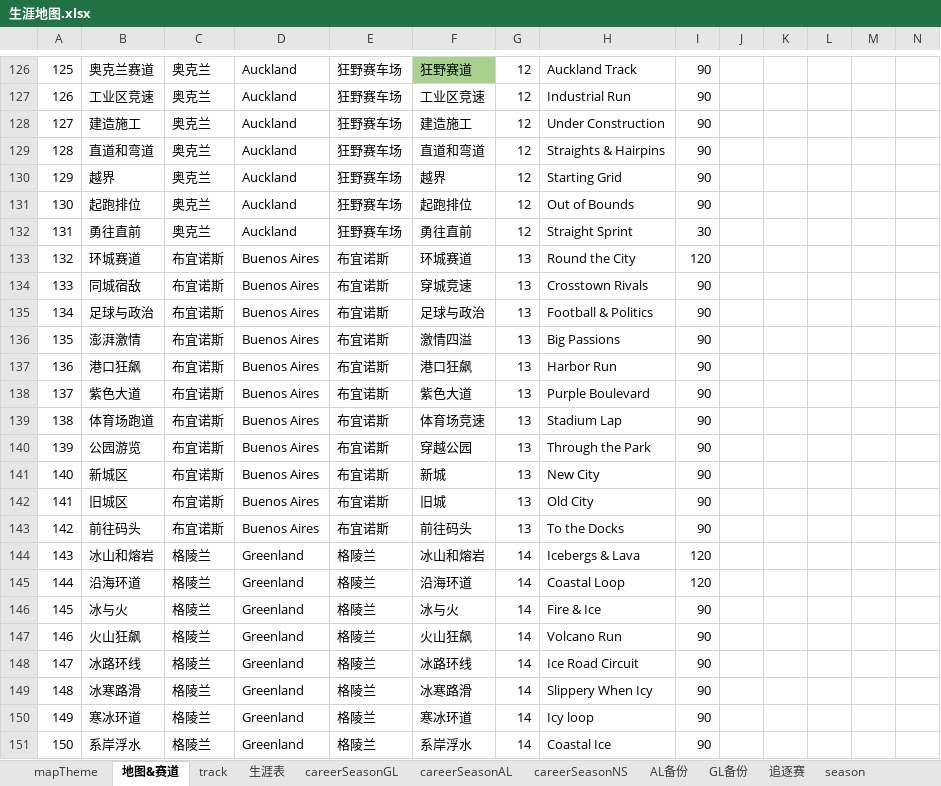
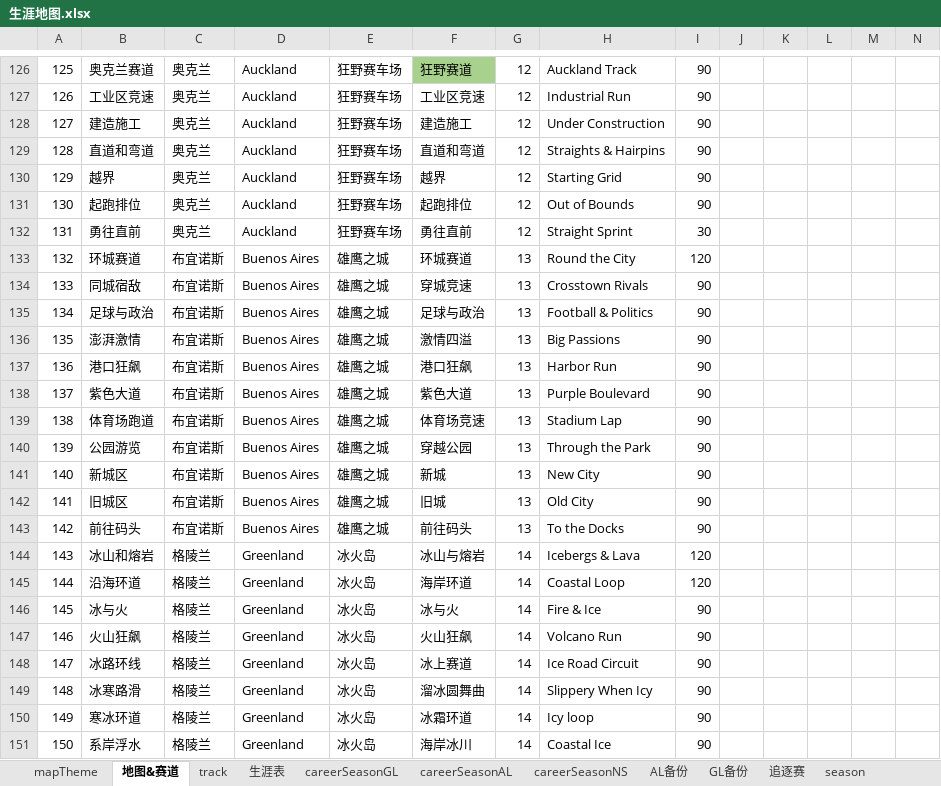
Before and after one commit to a9helper/a9-data, an Excel workbook: 生涯地图.xlsx, sheet 地图&赛道, drawn as a sheet; only a part is shown, gaps mark what is left out; values as stored, in another font and other column widths than the file's, no borders; the diff names each change by its address in the sheet, - before the commit and + after, or states it on an @@ line.

```diff
--- a/生涯地图.xlsx (sheet 地图&赛道)
+++ b/生涯地图.xlsx (sheet 地图&赛道)
-E133:E143: 布宜诺斯
+E133:E143: 雄鹰之城
-E144:E151: 格陵兰
+E144:E151: 冰火岛
-F144: 冰山和熔岩
+F144: 冰山与熔岩
-F145: 沿海环道
+F145: 海岸环道
-F148: 冰路环线
+F148: 冰上赛道
-F149: 冰寒路滑
+F149: 溜冰圆舞曲
-F150: 寒冰环道
+F150: 冰霜环道
-F151: 系岸浮水
+F151: 海岸冰川
```
Also changed, not shown: sheet careerSeasonAL, sheet track, sheet mapTheme, 国服小助手.xlsx.
